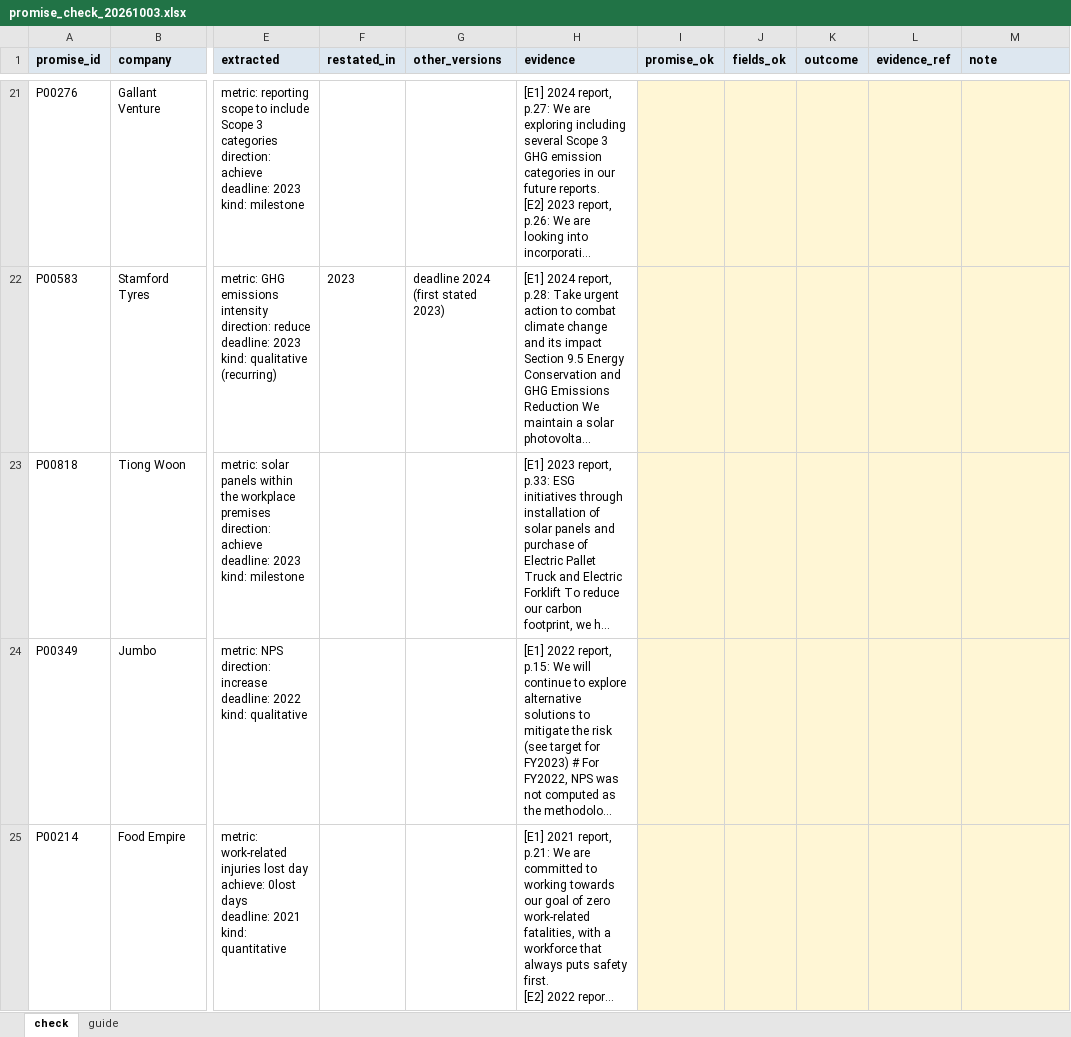
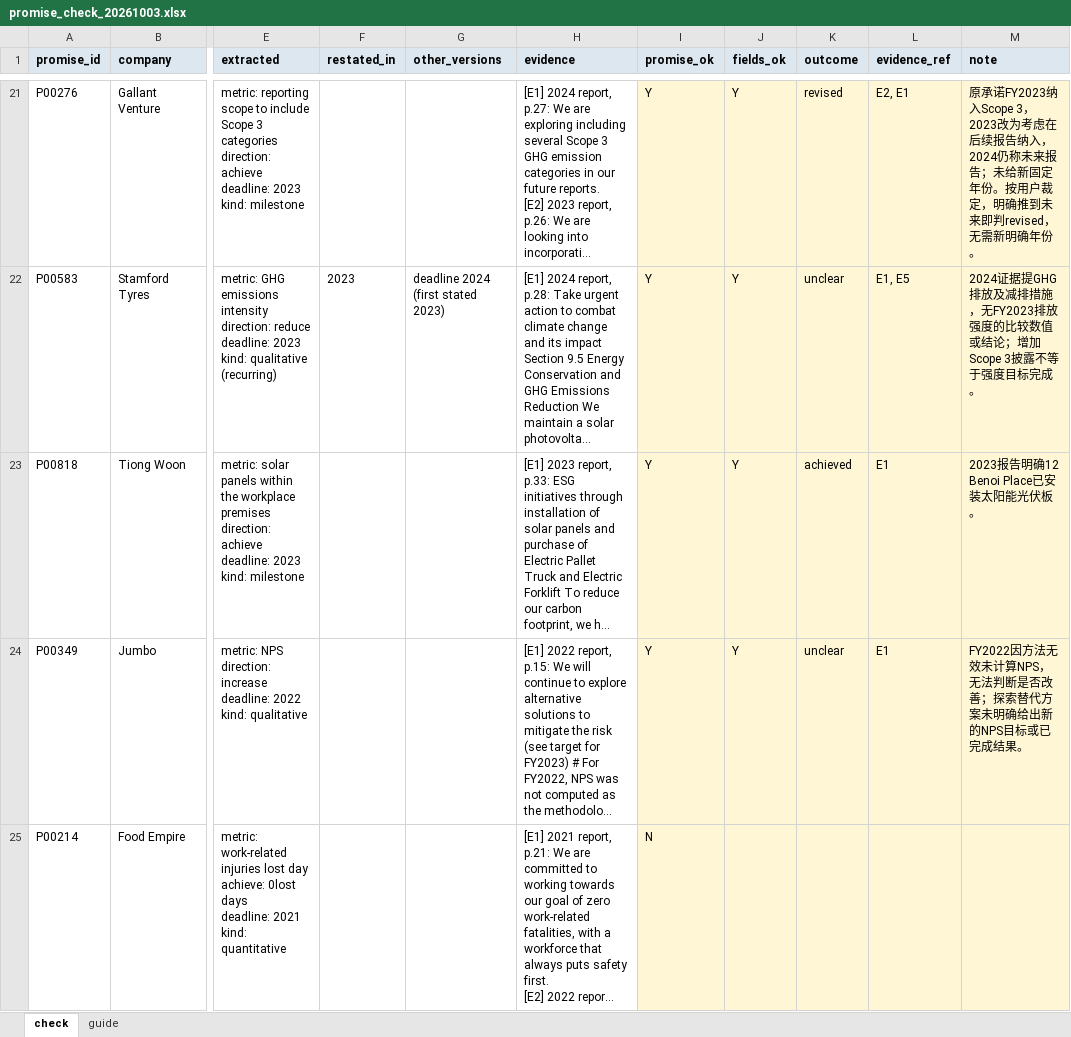
Before and after one commit to AY26-NLP-Group-6-Project/AY26-NLP-Group-Project, an Excel workbook: kb/annotation/spotchecks/promise_check_20261003.xlsx, sheet check, drawn as a sheet; only a part is shown, gaps mark what is left out; long unchanged cells end in …; values as stored, in another font and other column widths than the file's, no borders; the diff covers the shown part only; the diff names each change by its address in the sheet, - before the commit and + after, or states it on an @@ line.

Commit message:
docs: score the RQ2 promise check and estimate outcome shares over the checkable promises

```diff
--- a/kb/annotation/spotchecks/promise_check_20261003.xlsx (sheet check)
+++ b/kb/annotation/spotchecks/promise_check_20261003.xlsx (sheet check)
-I21:I24 (promise_ok): (empty)
+I21:I24 (promise_ok): Y
-J21:J24 (fields_ok): (empty)
+J21:J24 (fields_ok): Y
-K21 (outcome): (empty)
+K21 (outcome): revised
-L21 (evidence_ref): (empty)
+L21 (evidence_ref): E2, E1
-M21 (note): (empty)
+M21 (note): 原承诺FY2023纳入Scope 3，2023改为考虑在后续报告纳入，2024仍称未来报告；未给新固定年份。按用户裁定，明确推到未来即判revised，无需新明确年份。
-K22 (outcome): (empty)
+K22 (outcome): unclear
-L22 (evidence_ref): (empty)
+L22 (evidence_ref): E1, E5
-M22 (note): (empty)
+M22 (note): 2024证据提GHG排放及减排措施，无FY2023排放强度的比较数值或结论；增加Scope 3披露不等于强度目标完成。
-K23 (outcome): (empty)
+K23 (outcome): achieved
-L23:L24 (evidence_ref): (empty)
+L23:L24 (evidence_ref): E1
-M23 (note): (empty)
+M23 (note): 2023报告明确12 Benoi Place已安装太阳能光伏板。
-K24 (outcome): (empty)
+K24 (outcome): unclear
-M24 (note): (empty)
+M24 (note): FY2022因方法无效未计算NPS，无法判断是否改善；探索替代方案未明确给出新的NPS目标或已完成结果。
-I25 (promise_ok): (empty)
+I25 (promise_ok): N
```
Also changed, not shown: 339 edited cells elsewhere in this sheet, 4 other files.
